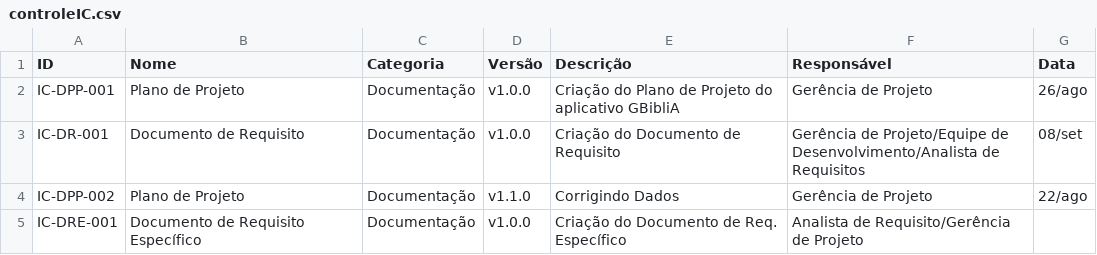
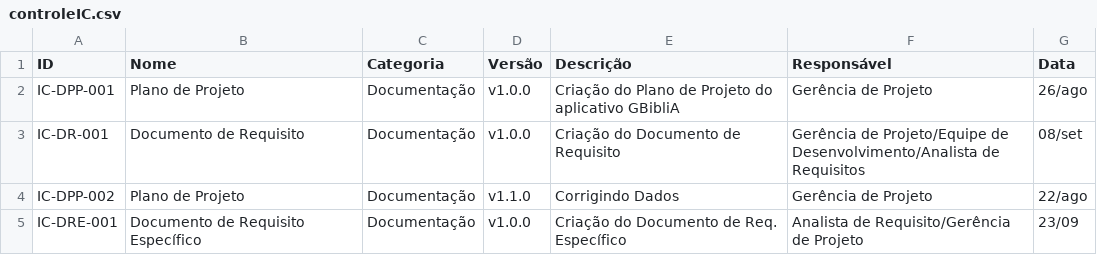
Before and after one commit to YanAguiar-Viv/PanBox, a CSV file: doc/controleIC/controleIC.csv, drawn as a sheet.

Commit message:
Update controleIC.csv

```diff
--- a/doc/controleIC/controleIC.csv
+++ b/doc/controleIC/controleIC.csv
@@ -4,2 +4,2 @@ IC-DR-001,Documento de Requisito,Documentação,v1.0.0,Criação do Documento de
 IC-DPP-002,Plano de Projeto,Documentação,v1.1.0,Corrigindo Dados,Gerência de Projeto,22/ago
-IC-DRE-001,Documento de Requisito Específico,Documentação,v1.0.0,Criação do Documento de Req. Específico,Analista de Requisito/Gerência de Projeto
+IC-DRE-001,Documento de Requisito Específico,Documentação,v1.0.0,"Criação do Documento de Req. Específico","Analista de Requisito/Gerência de Projeto",23/09
```
